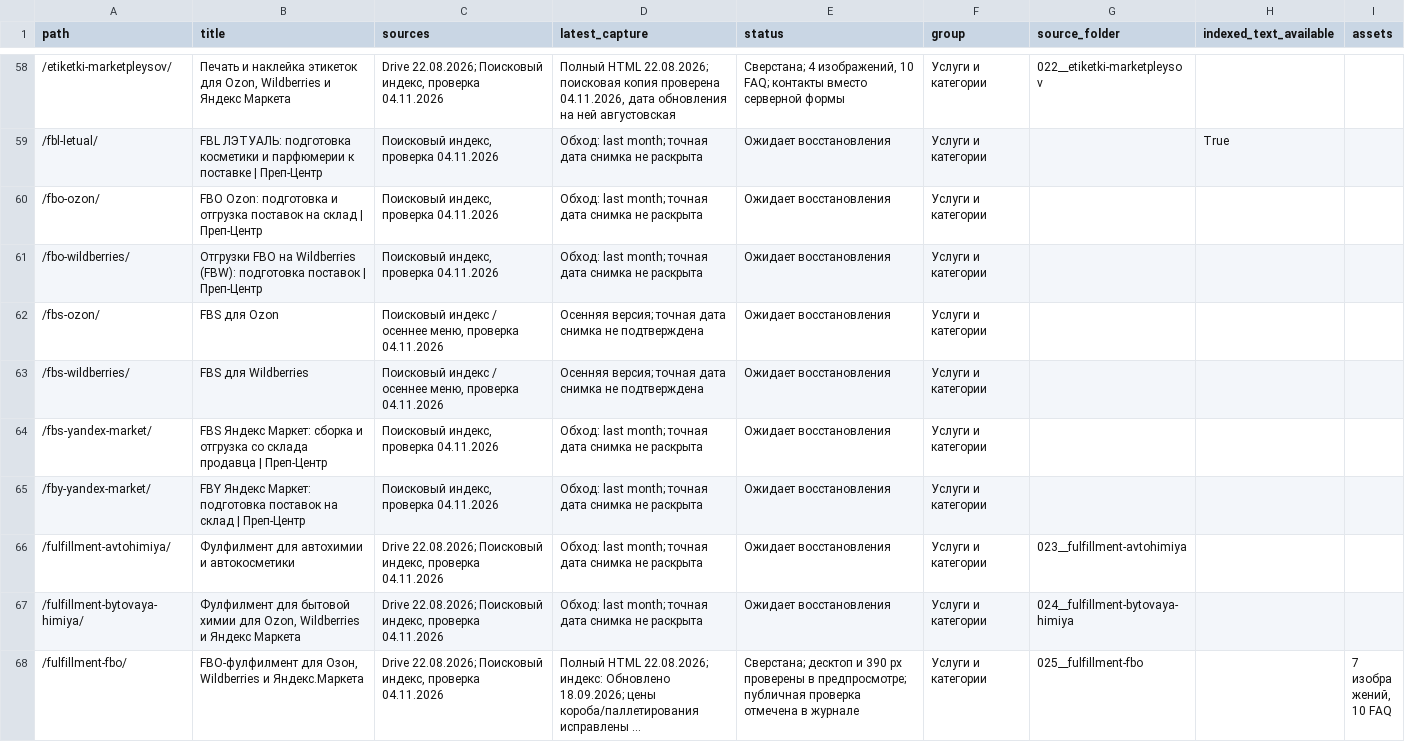
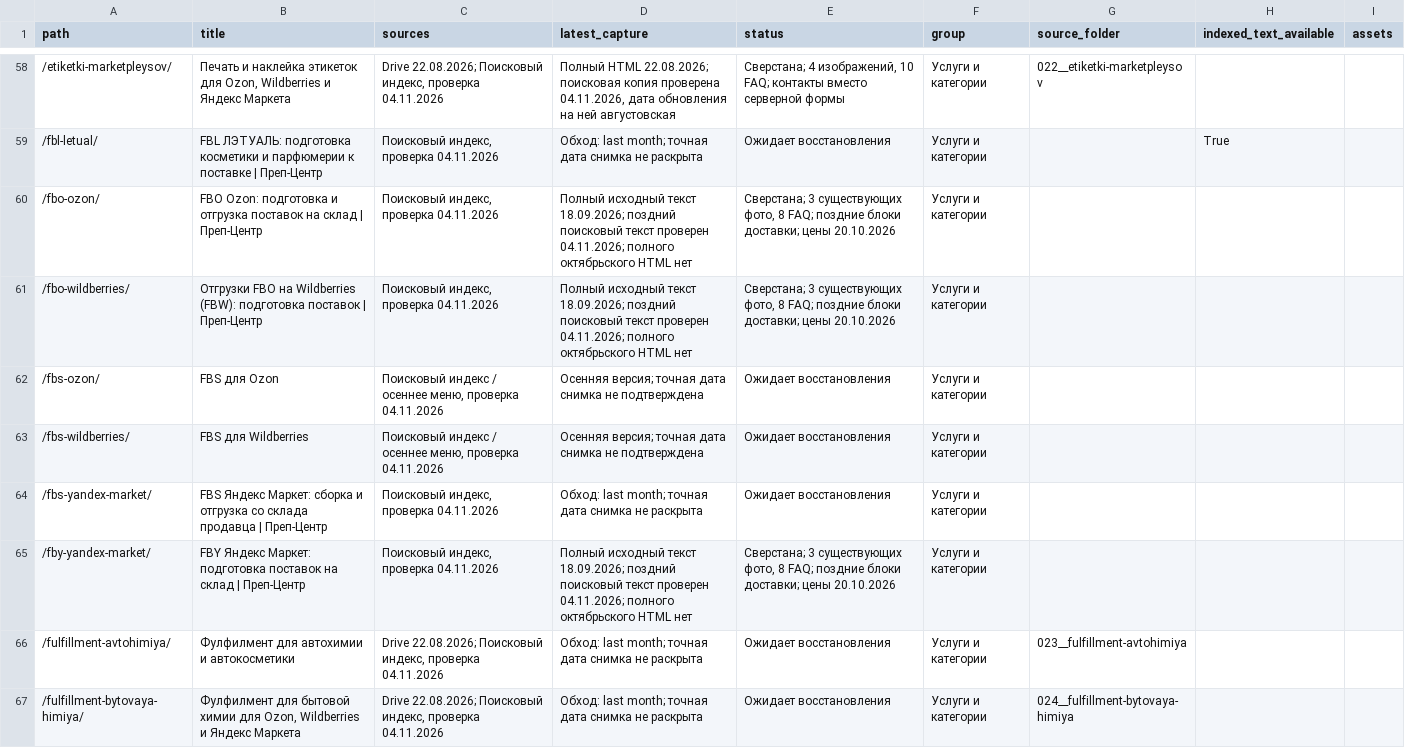
Before and after one commit to alexyakovlev79/prep-center, a CSV file: restoration/page-inventory.csv, drawn as a sheet; only a part is shown, gaps mark what is left out; the shorter side is filled out with more unchanged rows; long unchanged cells end in ….

Commit message:
Restore Wildberries FBW, Ozon FBO and Yandex Market FBY pages with late indexed delivery details

```diff
--- a/restoration/page-inventory.csv
+++ b/restoration/page-inventory.csv
@@ -59,4 +59,4 @@
 /fbl-letual/,FBL ЛЭТУАЛЬ: подготовка косметики и парфюмерии к поставке | Преп-Центр,"Поисковый индекс, проверка 04.11.2026",Обход: last month; точная дата снимка не раскрыта,Ожидает восстановления,Услуги и категории,,True,
-/fbo-ozon/,FBO Ozon: подготовка и отгрузка поставок на склад | Преп-Центр,"Поисковый индекс, проверка 04.11.2026",Обход: last month; точная дата снимка не раскрыта,Ожидает восстановления,Услуги и категории,,,
-/fbo-wildberries/,Отгрузки FBO на Wildberries (FBW): подготовка поставок | Преп-Центр,"Поисковый индекс, проверка 04.11.2026",Обход: last month; точная дата снимка не раскрыта,Ожидает восстановления,Услуги и категории,,,
+/fbo-ozon/,FBO Ozon: подготовка и отгрузка поставок на склад | Преп-Центр,"Поисковый индекс, проверка 04.11.2026",Полный исходный текст 18.09.2026; поздний поисковый текст проверен 04.11.2026; полного октябрьского HTML нет,"Сверстана; 3 существующих фото, 8 FAQ; поздние блоки доставки; цены 20.10.2026",Услуги и категории,,,
+/fbo-wildberries/,Отгрузки FBO на Wildberries (FBW): подготовка поставок | Преп-Центр,"Поисковый индекс, проверка 04.11.2026",Полный исходный текст 18.09.2026; поздний поисковый текст проверен 04.11.2026; полного октябрьского HTML нет,"Сверстана; 3 существующих фото, 8 FAQ; поздние блоки доставки; цены 20.10.2026",Услуги и категории,,,
 /fbs-ozon/,FBS для Ozon,"Поисковый индекс / осеннее меню, проверка 04.11.2026",Осенняя версия; точная дата снимка не подтверждена,Ожидает восстановления,Услуги и категории,,,
@@ -64,3 +64,3 @@
 /fbs-yandex-market/,FBS Яндекс Маркет: сборка и отгрузка со склада продавца | Преп-Центр,"Поисковый индекс, проверка 04.11.2026",Обход: last month; точная дата снимка не раскрыта,Ожидает восстановления,Услуги и категории,,,
-/fby-yandex-market/,FBY Яндекс Маркет: подготовка поставок на склад | Преп-Центр,"Поисковый индекс, проверка 04.11.2026",Обход: last month; точная дата снимка не раскрыта,Ожидает восстановления,Услуги и категории,,,
+/fby-yandex-market/,FBY Яндекс Маркет: подготовка поставок на склад | Преп-Центр,"Поисковый индекс, проверка 04.11.2026",Полный исходный текст 18.09.2026; поздний поисковый текст проверен 04.11.2026; полного октябрьского HTML нет,"Сверстана; 3 существующих фото, 8 FAQ; поздние блоки доставки; цены 20.10.2026",Услуги и категории,,,
 /fulfillment-avtohimiya/,Фулфилмент для автохимии и автокосметики,"Drive 22.08.2026; Поисковый индекс, проверка 04.11.2026",Обход: last month; точная дата снимка не раскрыта,Ожидает восстановления,Услуги и категории,023__fulfillment-avtohimiya,,
```
Also changed, not shown: 20 other files.
